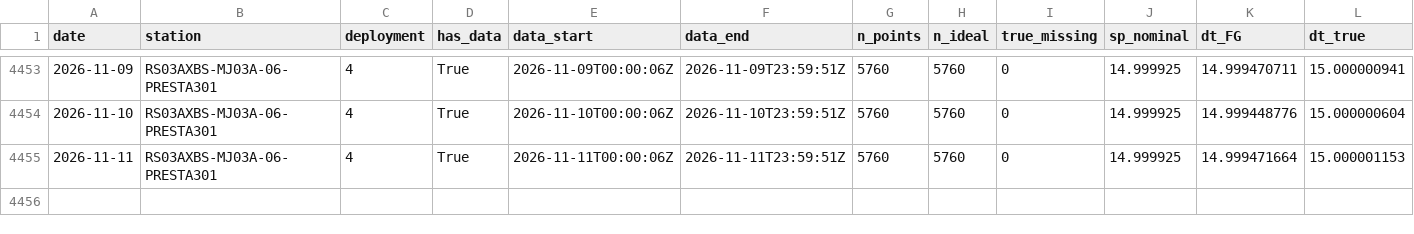
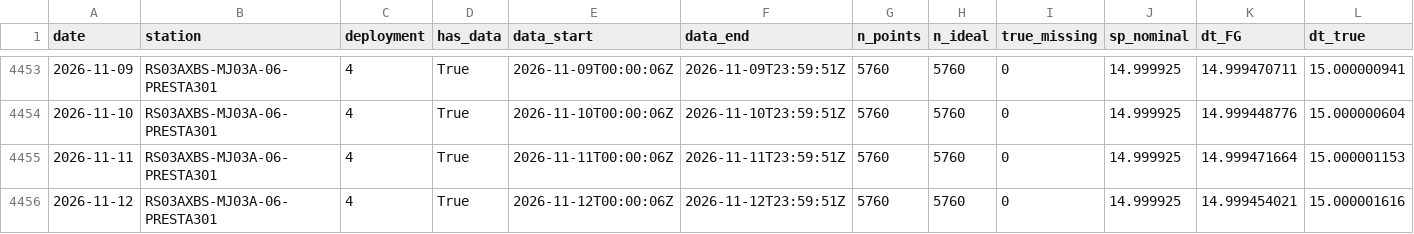
Before and after one commit to coszo-hub/absolute-seafloor-pressure, a CSV file: PREST-data-collection/output/temporal_anomaly/metrics/RS03AXBS_variability.csv, drawn as a sheet; only a part is shown, gaps mark what is left out; rows hold the shown columns only; the diff names each change by its address in the sheet, - before the commit and + after, or states it on an @@ line.

Commit message:
metrics: sync 2026-11-13

```diff
--- a/PREST-data-collection/output/temporal_anomaly/metrics/RS03AXBS_variability.csv
+++ b/PREST-data-collection/output/temporal_anomaly/metrics/RS03AXBS_variability.csv
+row 4456: 2026-11-12 | RS03AXBS-MJ03A-06-PRESTA301 | 4 | True | 2026-11-12T00:00:06Z | 2026-11-12T23:59:51Z | 5760 | 5760 | 0 | 14.999925 | 14.999454021 | 15.000001616
```
Also changed, not shown: PREST-data-collection/output/temporal_anomaly/metrics/RS01SLBS_variability.csv, PREST-data-collection/output/temporal_anomaly/metrics/RS01SUM1_variability.csv, 6 other files.
